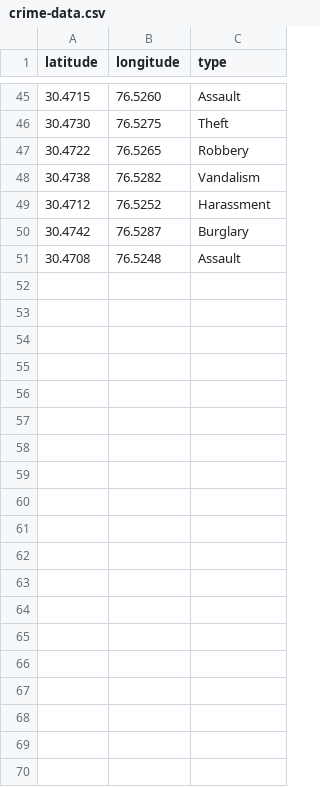
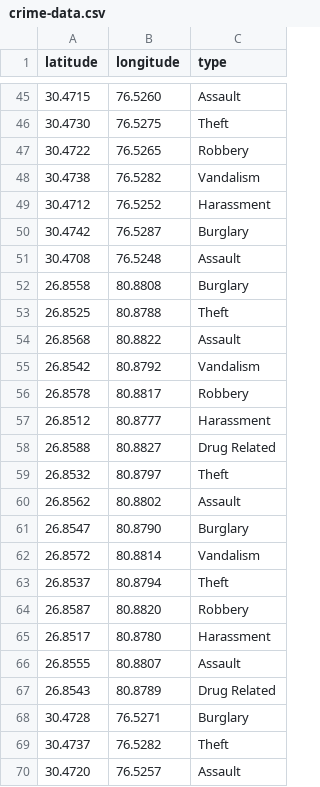
Before and after one commit to anwaraftab007/women-analytics-backend, a CSV file: data/crime-data.csv, drawn as a sheet; only a part is shown, gaps mark what is left out; the diff covers the shown part only; the diff names each change by its address in the sheet, - before the commit and + after, or states it on an @@ line.

```diff
--- a/data/crime-data.csv
+++ b/data/crime-data.csv
+row 52: 26.8558 | 80.8808 | Burglary
+row 53: 26.8525 | 80.8788 | Theft
+row 54: 26.8568 | 80.8822 | Assault
+row 55: 26.8542 | 80.8792 | Vandalism
+row 56: 26.8578 | 80.8817 | Robbery
+row 57: 26.8512 | 80.8777 | Harassment
+row 58: 26.8588 | 80.8827 | Drug Related
+row 59: 26.8532 | 80.8797 | Theft
+row 60: 26.8562 | 80.8802 | Assault
+row 61: 26.8547 | 80.8790 | Burglary
+row 62: 26.8572 | 80.8814 | Vandalism
+row 63: 26.8537 | 80.8794 | Theft
+row 64: 26.8587 | 80.8820 | Robbery
+row 65: 26.8517 | 80.8780 | Harassment
+row 66: 26.8555 | 80.8807 | Assault
+row 67: 26.8543 | 80.8789 | Drug Related
+row 68: 30.4728 | 76.5271 | Burglary
+row 69: 30.4737 | 76.5282 | Theft
+row 70: 30.4720 | 76.5257 | Assault
```
Also changed, not shown: 12 added rows elsewhere in this file, 1 other file.
